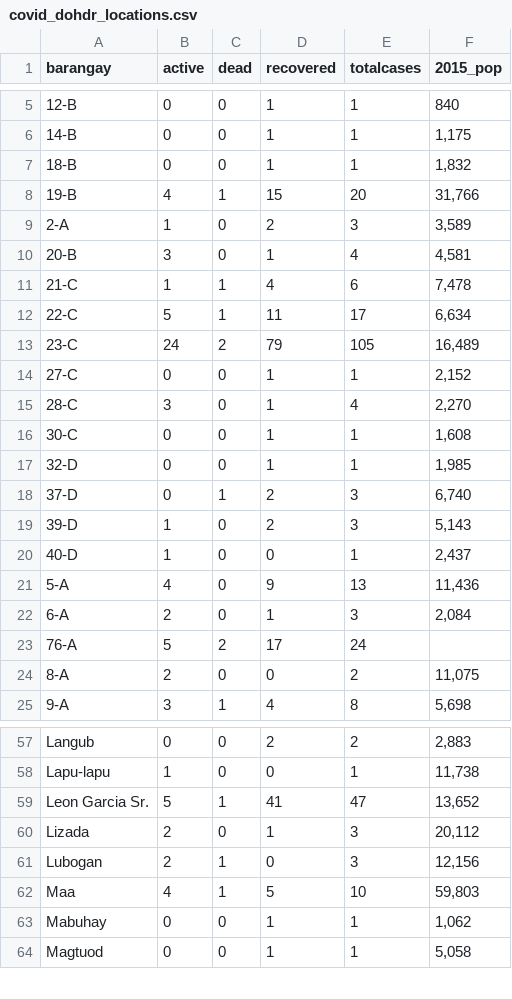
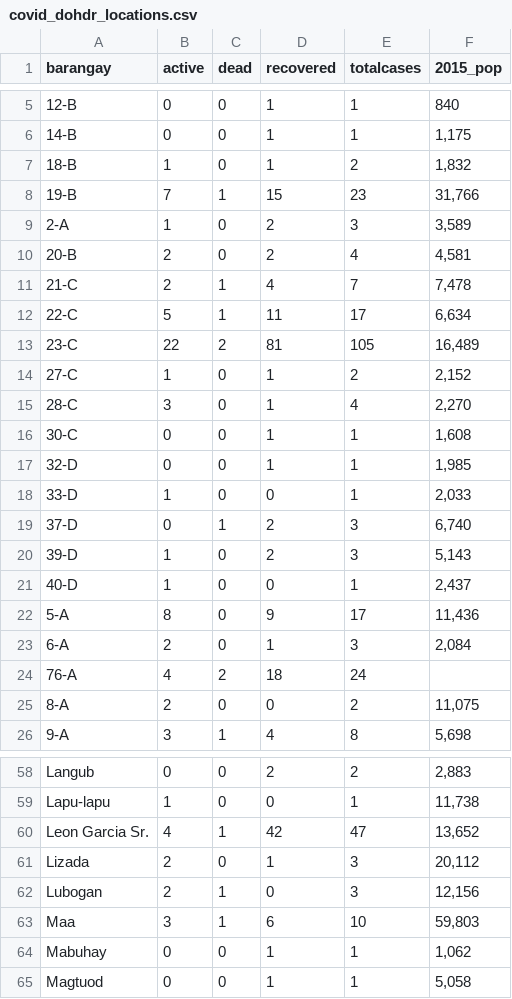
Before and after one commit to djmacao/Covid-19, a CSV file: Covid_Davao_Data/covid_dohdr_locations.csv, drawn as a sheet; only a part is shown, gaps mark what is left out; the diff covers the shown part only.

```diff
--- a/Covid_Davao_Data/covid_dohdr_locations.csv
+++ b/Covid_Davao_Data/covid_dohdr_locations.csv
@@ -6,10 +6,10 @@ barangay,active,dead,recovered,totalcases,2015_pop
 14-B,0,0,1,1,"1,175"
-18-B,0,0,1,1,"1,832"
-19-B,4,1,15,20,"31,766"
+18-B,1,0,1,2,"1,832"
+19-B,7,1,15,23,"31,766"
 2-A,1,0,2,3,"3,589"
-20-B,3,0,1,4,"4,581"
-21-C,1,1,4,6,"7,478"
+20-B,2,0,2,4,"4,581"
+21-C,2,1,4,7,"7,478"
 22-C,5,1,11,17,"6,634"
-23-C,24,2,79,105,"16,489"
-27-C,0,0,1,1,"2,152"
+23-C,22,2,81,105,"16,489"
+27-C,1,0,1,2,"2,152"
 28-C,3,0,1,4,"2,270"
@@ -17,2 +17,3 @@ barangay,active,dead,recovered,totalcases,2015_pop
 32-D,0,0,1,1,"1,985"
+33-D,1,0,0,1,"2,033"
 37-D,0,1,2,3,"6,740"
@@ -20,5 +21,5 @@ barangay,active,dead,recovered,totalcases,2015_pop
 40-D,1,0,0,1,"2,437"
-5-A,4,0,9,13,"11,436"
+5-A,8,0,9,17,"11,436"
 6-A,2,0,1,3,"2,084"
-76-A,5,2,17,24,
+76-A,4,2,18,24,
 8-A,2,0,0,2,"11,075"
@@ -58,6 +59,6 @@ Langub,0,0,2,2,"2,883"
 Lapu-lapu,1,0,0,1,"11,738"
-Leon Garcia Sr.,5,1,41,47,"13,652"
+Leon Garcia Sr.,4,1,42,47,"13,652"
 Lizada,2,0,1,3,"20,112"
 Lubogan,2,1,0,3,"12,156"
-Maa,4,1,5,10,"59,803"
+Maa,3,1,6,10,"59,803"
 Mabuhay,0,0,1,1,"1,062"
```
Also changed, not shown: 37 edited cells elsewhere in this file, Covid_Davao_Data/Covid - Davao Region - DOH Davao Region.csv, Covid_Davao_Data/covid_dohdr_daily.csv, 2 other files.
